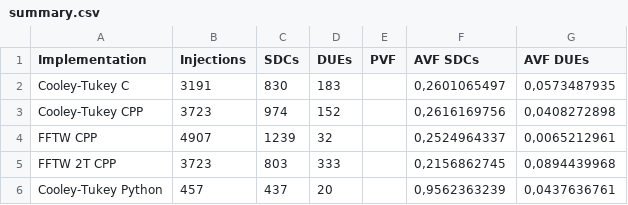
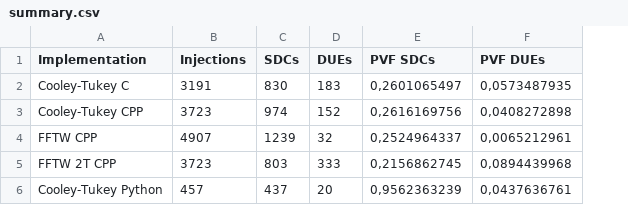
Before and after one commit to lbassis/fft_fault_tolerance, a CSV file: results/summary.csv, drawn as a sheet; removed rows and columns are numbered as before the commit, all else as after; the diff names each change by its address in the sheet, - before the commit and + after, or states it on an @@ line.

```diff
--- a/results/summary.csv
+++ b/results/summary.csv
-column E (PVF), empty
-E1: AVF SDCs
+E1: PVF SDCs
-F1: AVF DUEs
+F1: PVF DUEs
```
Also changed, not shown: 2 other files.
